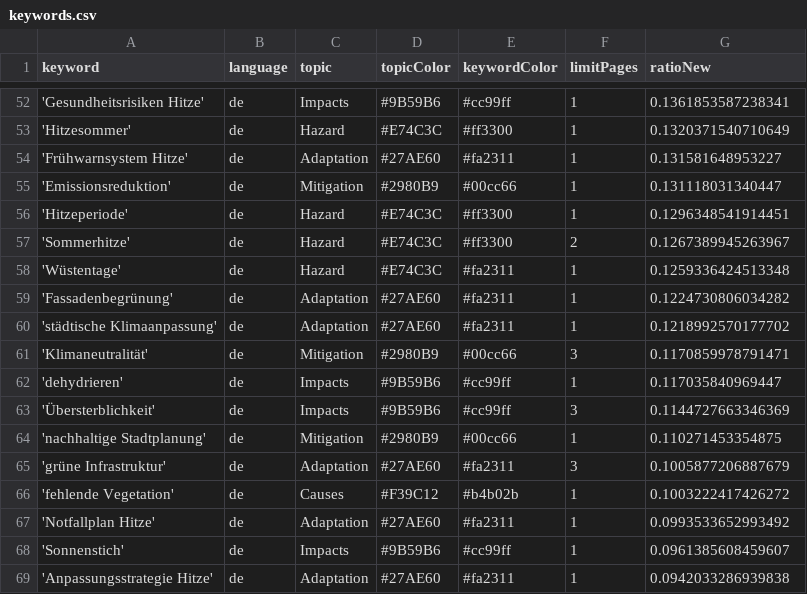
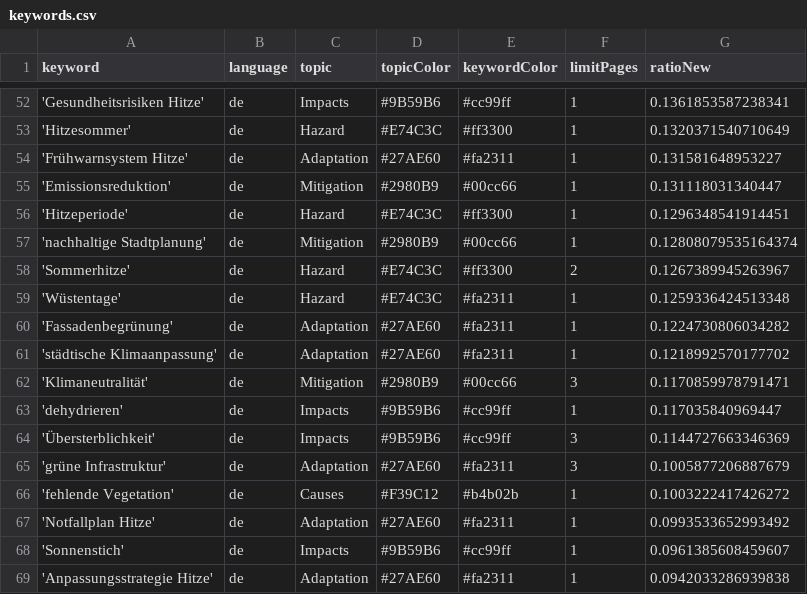
Before and after one commit to hannak555-news/heatIsComing, a CSV file: keywords.csv, drawn as a sheet; only a part is shown, gaps mark what is left out; removed rows and columns are numbered as before the commit, all else as after; the diff names each change by its address in the sheet, - before the commit and + after, or states it on an @@ line.

```diff
--- a/keywords.csv
+++ b/keywords.csv
+row 57: 'nachhaltige Stadtplanung' | de | Mitigation | #2980B9 | #00cc66 | 1 | 0.12808079535164374
-row 64: 'nachhaltige Stadtplanung' | de | Mitigation | #2980B9 | #00cc66 | 1 | 0.110271453354875
```
Also changed, not shown: csv/news_2026_07.csv.
